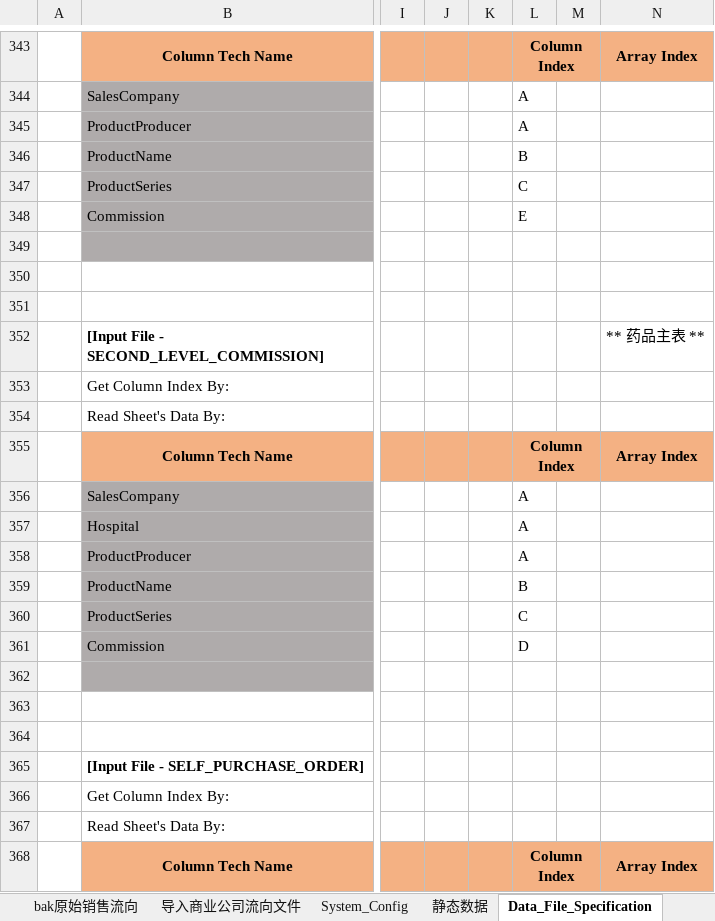
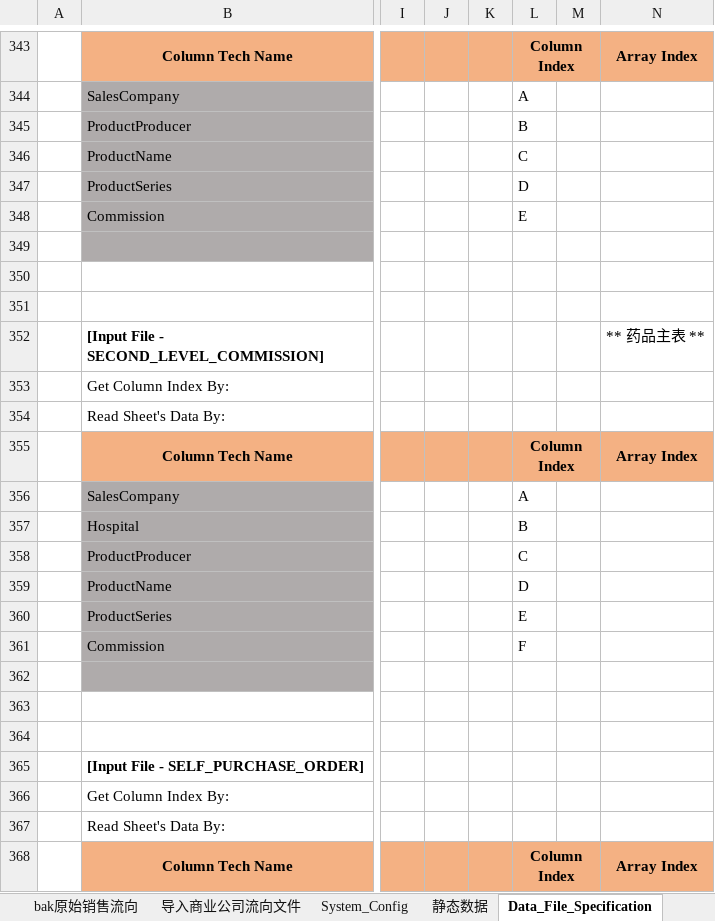
Before and after one commit to Thesaurus0/Pharmacy_Excel_Tool_Macro, an Excel workbook: Pharmacy_Excel_Tool_Macro_V0.5.xlsm, sheet Data_File_Specification, drawn as a sheet; only a part is shown, gaps mark what is left out; values as stored, in another font and other column widths than the file's, no borders; the diff names each change by its address in the sheet, - before the commit and + after, or states it on an @@ line.

```diff
--- a/Pharmacy_Excel_Tool_Macro_V0.5.xlsm (sheet Data_File_Specification)
+++ b/Pharmacy_Excel_Tool_Macro_V0.5.xlsm (sheet Data_File_Specification)
-L345: A
+L345: B
-L346: B
+L346: C
-L347: C
+L347: D
-L357: A
+L357: B
-L358: A
+L358: C
-L359: B
+L359: D
-L360: C
+L360: E
-L361: D
+L361: F
```
Also changed, not shown: sheet System_Config, other sheet tabs, charts or pictures, 4 other files.
